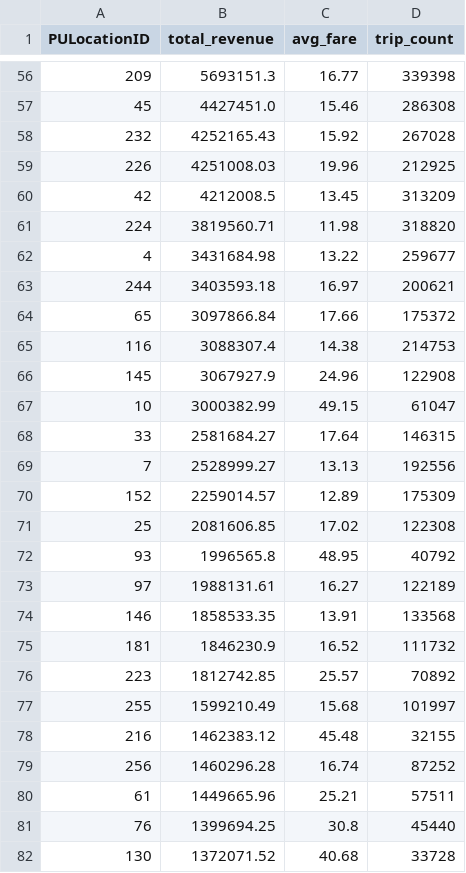
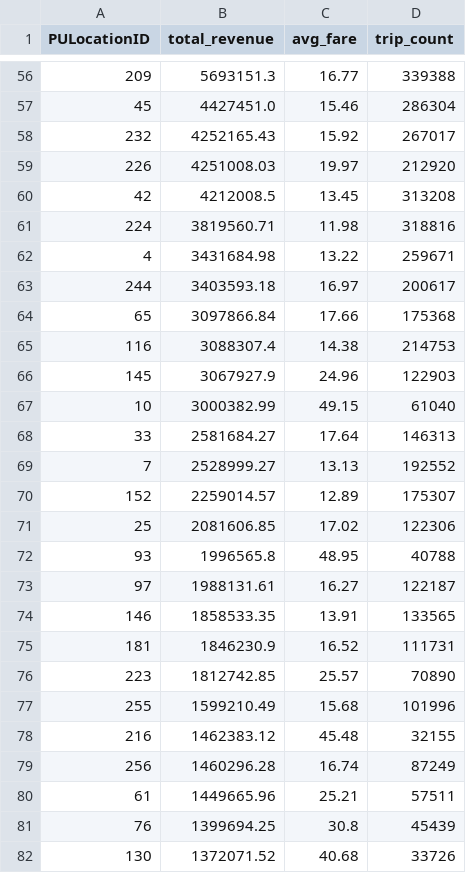
Before and after one commit to oomintrixx/cs675, a CSV file: results/q2_zone_revenue.csv, drawn as a sheet; only a part is shown, gaps mark what is left out; the diff covers the shown part only.

```diff
--- a/results/q2_zone_revenue.csv
+++ b/results/q2_zone_revenue.csv
@@ -56,27 +56,27 @@ PULocationID,total_revenue,avg_fare,trip_count
-209,5693151.3,16.77,339398
-45,4427451.0,15.46,286308
-232,4252165.43,15.92,267028
-226,4251008.03,19.96,212925
-42,4212008.5,13.45,313209
-224,3819560.71,11.98,318820
-4,3431684.98,13.22,259677
-244,3403593.18,16.97,200621
-65,3097866.84,17.66,175372
+209,5693151.3,16.77,339388
+45,4427451.0,15.46,286304
+232,4252165.43,15.92,267017
+226,4251008.03,19.97,212920
+42,4212008.5,13.45,313208
+224,3819560.71,11.98,318816
+4,3431684.98,13.22,259671
+244,3403593.18,16.97,200617
+65,3097866.84,17.66,175368
 116,3088307.4,14.38,214753
-145,3067927.9,24.96,122908
-10,3000382.99,49.15,61047
-33,2581684.27,17.64,146315
-7,2528999.27,13.13,192556
-152,2259014.57,12.89,175309
-25,2081606.85,17.02,122308
-93,1996565.8,48.95,40792
-97,1988131.61,16.27,122189
-146,1858533.35,13.91,133568
-181,1846230.9,16.52,111732
-223,1812742.85,25.57,70892
-255,1599210.49,15.68,101997
+145,3067927.9,24.96,122903
+10,3000382.99,49.15,61040
+33,2581684.27,17.64,146313
+7,2528999.27,13.13,192552
+152,2259014.57,12.89,175307
+25,2081606.85,17.02,122306
+93,1996565.8,48.95,40788
+97,1988131.61,16.27,122187
+146,1858533.35,13.91,133565
+181,1846230.9,16.52,111731
+223,1812742.85,25.57,70890
+255,1599210.49,15.68,101996
 216,1462383.12,45.48,32155
-256,1460296.28,16.74,87252
+256,1460296.28,16.74,87249
 61,1449665.96,25.21,57511
-76,1399694.25,30.8,45440
-130,1372071.52,40.68,33728
+76,1399694.25,30.8,45439
+130,1372071.52,40.68,33726
```
Also changed, not shown: 91 edited cells elsewhere in this file, results/q1_hourly_demand.csv, 6 other files.
